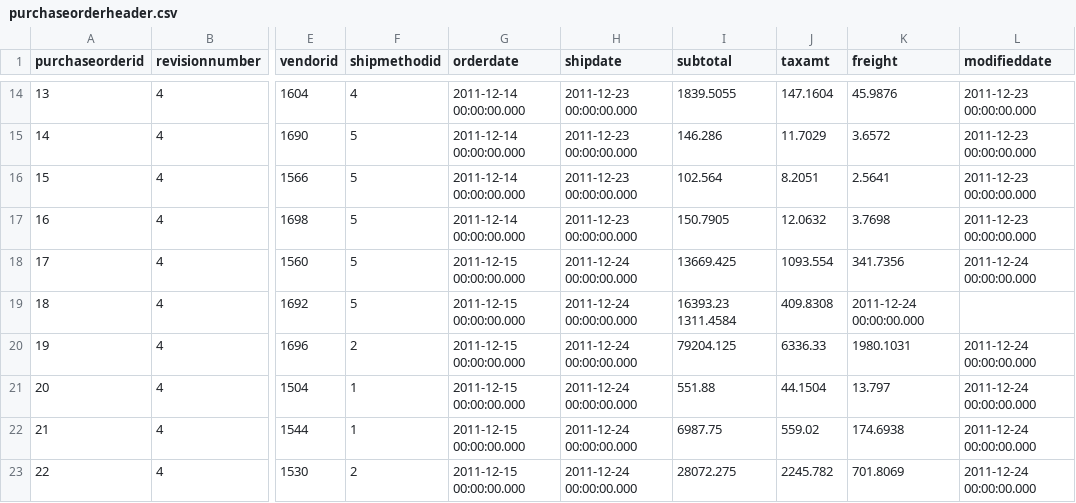
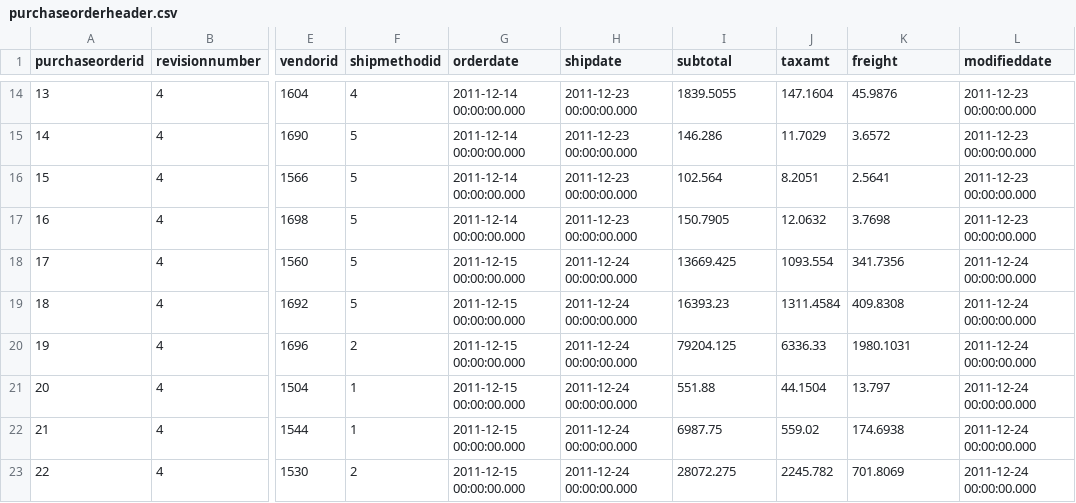
Before and after one commit to ruben-adhesif/Order_Management, a CSV file: data/purchaseorderheader.csv, drawn as a sheet; only a part is shown, gaps mark what is left out; the diff names each change by its address in the sheet, - before the commit and + after, or states it on an @@ line.

```diff
--- a/data/purchaseorderheader.csv
+++ b/data/purchaseorderheader.csv
-I19 (subtotal): 16393.23 1311.4584
+I19 (subtotal): 16393.23
-J19 (taxamt): 409.8308
+J19 (taxamt): 1311.4584
-K19 (freight): 2011-12-24 00:00:00.000
+K19 (freight): 409.8308
-L19 (modifieddate): (empty)
+L19 (modifieddate): 2011-12-24 00:00:00.000
```
Also changed, not shown: 18 other files.
